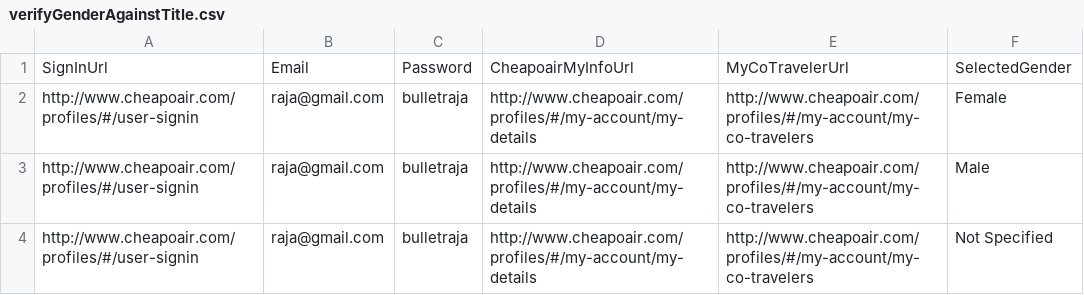
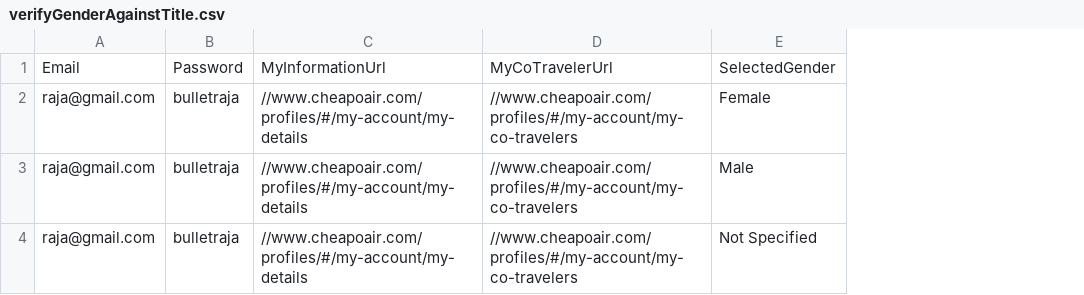
Before and after one commit to vishalsharma083/Fareportal.UserProfile.Web.UI.Tests, a CSV file: AppData/verifyGenderAgainstTitle.csv, drawn as a sheet; removed rows and columns are numbered as before the commit, all else as after; the diff names each change by its address in the sheet, - before the commit and + after, or states it on an @@ line.

```diff
--- a/AppData/verifyGenderAgainstTitle.csv
+++ b/AppData/verifyGenderAgainstTitle.csv
-column A, rows 1-4: SignInUrl | http://www.cheapoair.com/profiles/#/user-signin | http://www.cheapoair.com/profiles/#/user-signin | http://www.cheapoair.com/profiles/#/user-signin
-column D, rows 1-4: CheapoairMyInfoUrl | http://www.cheapoair.com/profiles/#/my-account/my-details | http://www.cheapoair.com/profiles/#/my-account/my-details | http://www.cheapoair.com/profiles/#/my-account/my-details
-column E, rows 1-4: MyCoTravelerUrl | http://www.cheapoair.com/profiles/#/my-account/my-co-travelers | http://www.cheapoair.com/profiles/#/my-account/my-co-travelers | http://www.cheapoair.com/profiles/#/my-account/my-co-travelers
+column C, rows 1-4: MyInformationUrl | //www.cheapoair.com/profiles/#/my-account/my-details | //www.cheapoair.com/profiles/#/my-account/my-details | //www.cheapoair.com/profiles/#/my-account/my-details
+column D, rows 1-4: MyCoTravelerUrl | //www.cheapoair.com/profiles/#/my-account/my-co-travelers | //www.cheapoair.com/profiles/#/my-account/my-co-travelers | //www.cheapoair.com/profiles/#/my-account/my-co-travelers
```
Also changed, not shown: verifyGenderAgainstTitle.csv, 1 other file.
